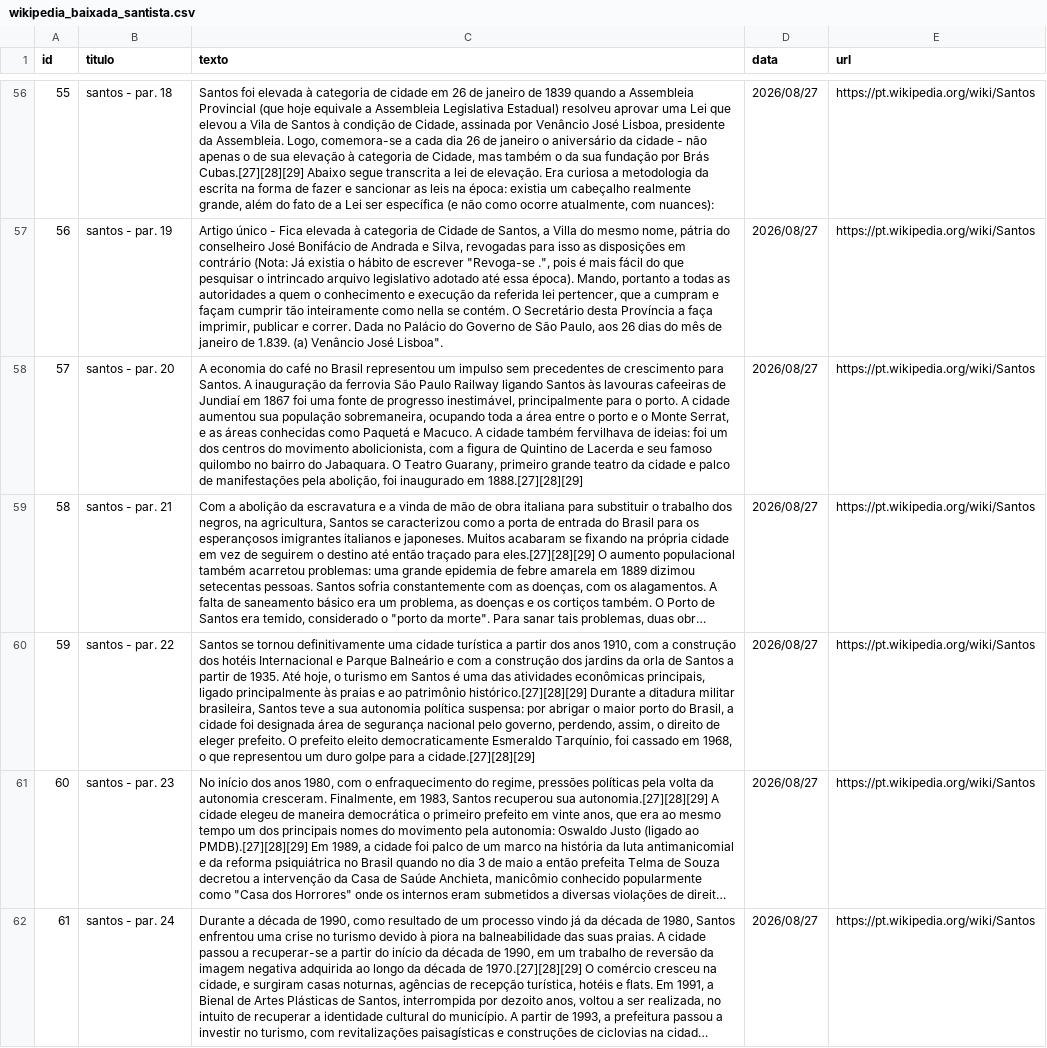
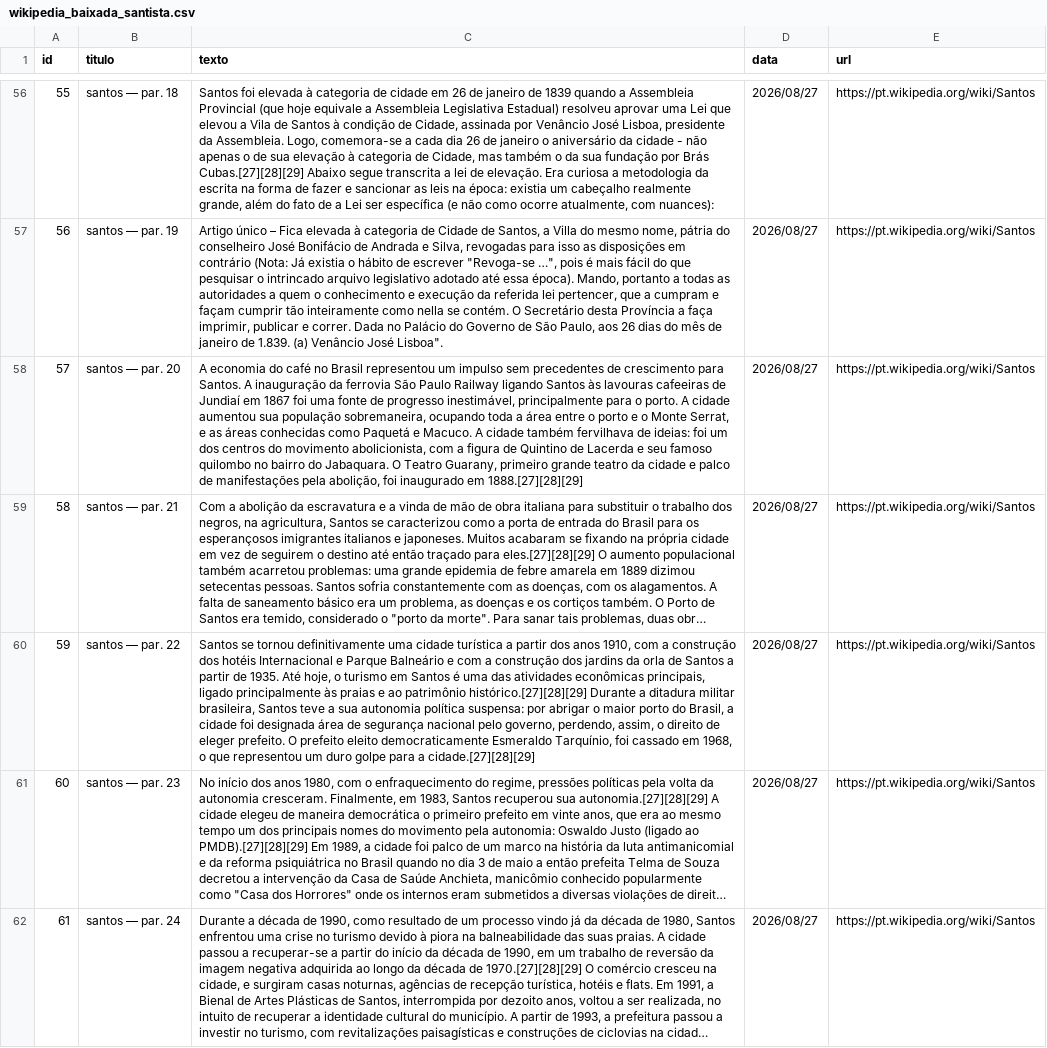
Before and after one commit to Megalonnix/proj_ivan_gustavo_jorge_PI3, a CSV file: estrutura/bancoDeDados/wikipedia_baixada_santista.csv, drawn as a sheet; only a part is shown, gaps mark what is left out; long unchanged cells end in …; the diff covers the shown part only; the diff names each change by its address in the sheet, - before the commit and + after, or states it on an @@ line.

```diff
--- a/estrutura/bancoDeDados/wikipedia_baixada_santista.csv
+++ b/estrutura/bancoDeDados/wikipedia_baixada_santista.csv
-B56 (titulo): santos - par. 18
+B56 (titulo): santos — par. 18
-B57 (titulo): santos - par. 19
+B57 (titulo): santos — par. 19
-C57 (texto): Artigo único - Fica elevada à categoria de Cidade de Santos, a Villa do mesmo nome, pátria do conselheiro José Bonifácio de Andrada e Silva, revogadas para isso as disposições em contrário (Nota: Já existia o hábito de escrever "Revoga-se .", pois é…
+C57 (texto): Artigo único – Fica elevada à categoria de Cidade de Santos, a Villa do mesmo nome, pátria do conselheiro José Bonifácio de Andrada e Silva, revogadas para isso as disposições em contrário (Nota: Já existia o hábito de escrever "Revoga-se …", pois é…
-B58 (titulo): santos - par. 20
+B58 (titulo): santos — par. 20
-B59 (titulo): santos - par. 21
+B59 (titulo): santos — par. 21
-B60 (titulo): santos - par. 22
+B60 (titulo): santos — par. 22
-B61 (titulo): santos - par. 23
+B61 (titulo): santos — par. 23
-B62 (titulo): santos - par. 24
+B62 (titulo): santos — par. 24
```
Also changed, not shown: 149 edited cells elsewhere in this file, 1 other file.
